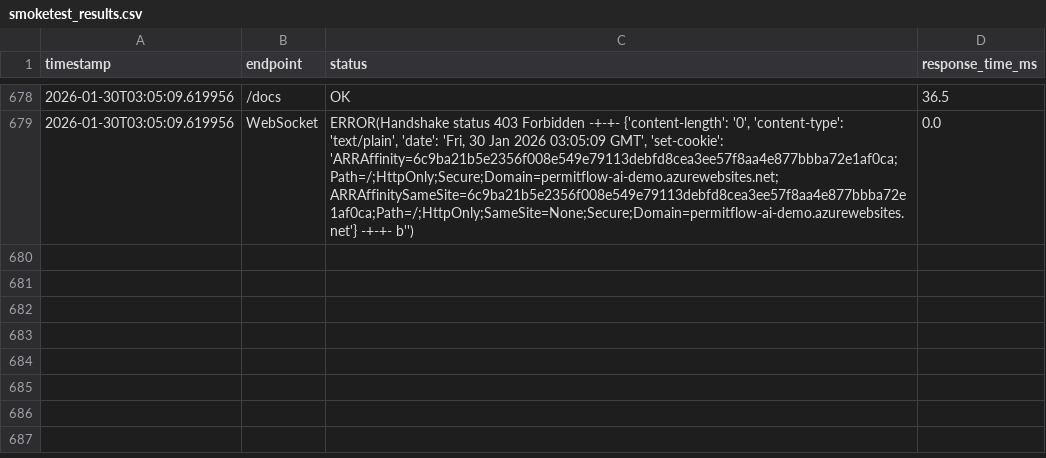
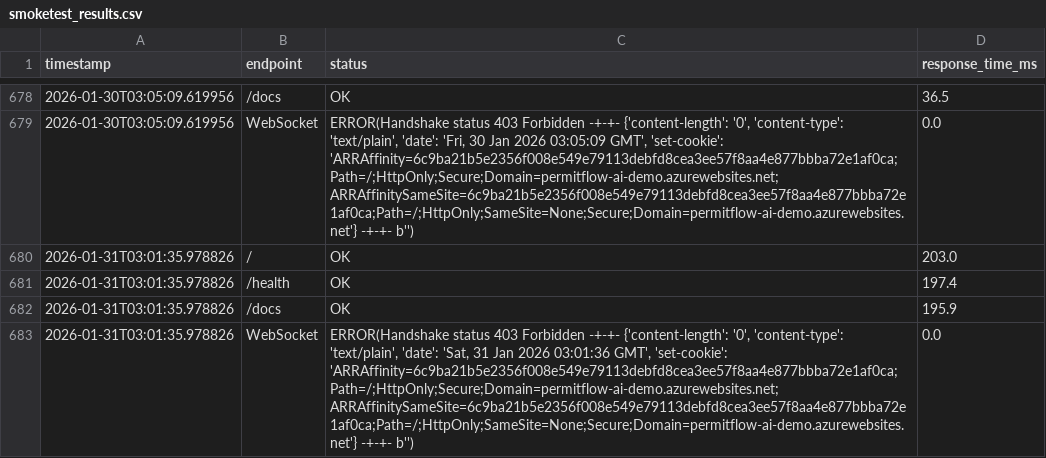
Before and after one commit to wbettini/permitflow-ai, a CSV file: monitoring/smoketest_results.csv, drawn as a sheet; only a part is shown, gaps mark what is left out.

```diff
--- a/monitoring/smoketest_results.csv
+++ b/monitoring/smoketest_results.csv
@@ -679 +679,5 @@ timestamp,endpoint,status,response_time_ms
 2026-01-30T03:05:09.619956,WebSocket,"ERROR(Handshake status 403 Forbidden -+-+- {'content-length': '0', 'content-type': 'text/plain', 'date': 'Fri, 30 Jan 2026 03:05:09 GMT', 'set-cookie': 'ARRAffinity=6c9ba21b5e2356f008e549e79113debfd8cea3ee57f8aa4e877bbba72e1af0ca;Path=/;HttpOnly;Secure;Domain=permitflow-ai-demo.azurewebsites.net; ARRAffinitySameSite=6c9ba21b5e2356f008e549e79113debfd8cea3ee57f8aa4e877bbba72e1af0ca;Path=/;HttpOnly;SameSite=None;Secure;Domain=permitflow-ai-demo.azurewebsites.net'} -+-+- b'')",0.0
+2026-01-31T03:01:35.978826,/,OK,203.0
+2026-01-31T03:01:35.978826,/health,OK,197.4
+2026-01-31T03:01:35.978826,/docs,OK,195.9
+2026-01-31T03:01:35.978826,WebSocket,"ERROR(Handshake status 403 Forbidden -+-+- {'content-length': '0', 'content-type': 'text/plain', 'date': 'Sat, 31 Jan 2026 03:01:36 GMT', 'set-cookie': 'ARRAffinity=6c9ba21b5e2356f008e549e79113debfd8cea3ee57f8aa4e877bbba72e1af0ca;Path=/;HttpOnly;Secure;Domain=permitflow-ai-demo.azurewebsites.net; ARRAffinitySameSite=6c9ba21b5e2356f008e549e79113debfd8cea3ee57f8aa4e877bbba72e1af0ca;Path=/;HttpOnly;SameSite=None;Secure;Domain=permitflow-ai-demo.azurewebsites.net'} -+-+- b'')",0.0
```
Also changed, not shown: 4 other files.
